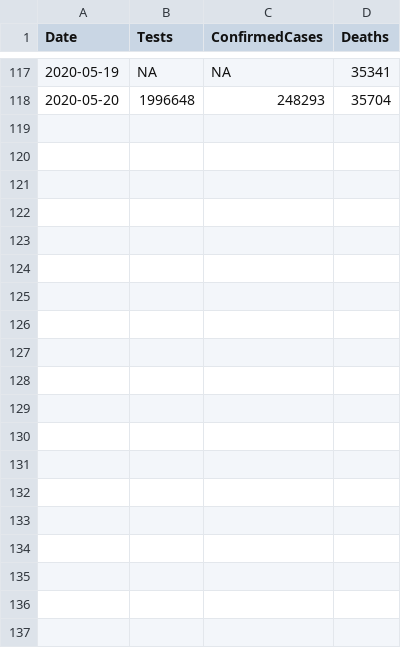
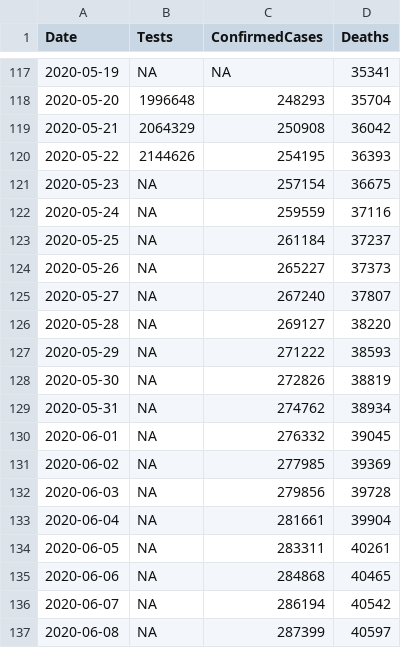
Before and after one commit to carolinecolijn/leeway-reopen-covid19, a CSV file: data-raw/UK.csv, drawn as a sheet; only a part is shown, gaps mark what is left out; the diff names each change by its address in the sheet, - before the commit and + after, or states it on an @@ line.

Commit message:
Update data
Former-commit-id: 7d4f99642906b55c220c0d60892bacbea76e18d1

```diff
--- a/data-raw/UK.csv
+++ b/data-raw/UK.csv
+row 119: 2020-05-21 | 2064329 | 250908 | 36042
+row 120: 2020-05-22 | 2144626 | 254195 | 36393
+row 121: 2020-05-23 | NA | 257154 | 36675
+row 122: 2020-05-24 | NA | 259559 | 37116
+row 123: 2020-05-25 | NA | 261184 | 37237
+row 124: 2020-05-26 | NA | 265227 | 37373
+row 125: 2020-05-27 | NA | 267240 | 37807
+row 126: 2020-05-28 | NA | 269127 | 38220
+row 127: 2020-05-29 | NA | 271222 | 38593
+row 128: 2020-05-30 | NA | 272826 | 38819
+row 129: 2020-05-31 | NA | 274762 | 38934
+row 130: 2020-06-01 | NA | 276332 | 39045
+row 131: 2020-06-02 | NA | 277985 | 39369
+row 132: 2020-06-03 | NA | 279856 | 39728
+row 133: 2020-06-04 | NA | 281661 | 39904
+row 134: 2020-06-05 | NA | 283311 | 40261
+row 135: 2020-06-06 | NA | 284868 | 40465
+row 136: 2020-06-07 | NA | 286194 | 40542
+row 137: 2020-06-08 | NA | 287399 | 40597
```
Also changed, not shown: 11 other files.
